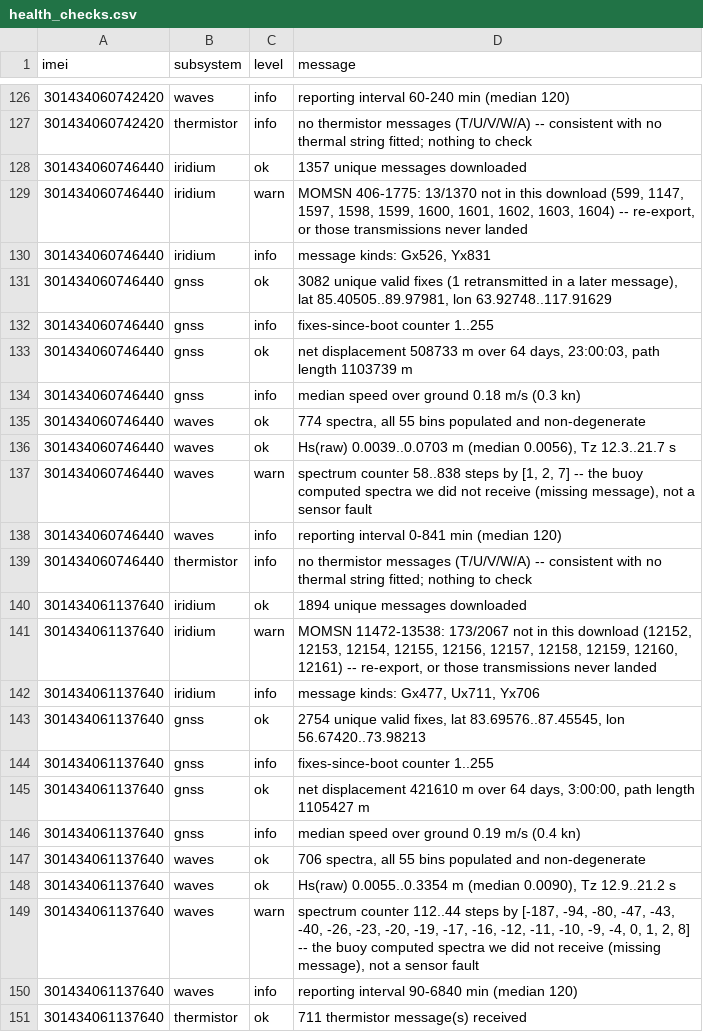
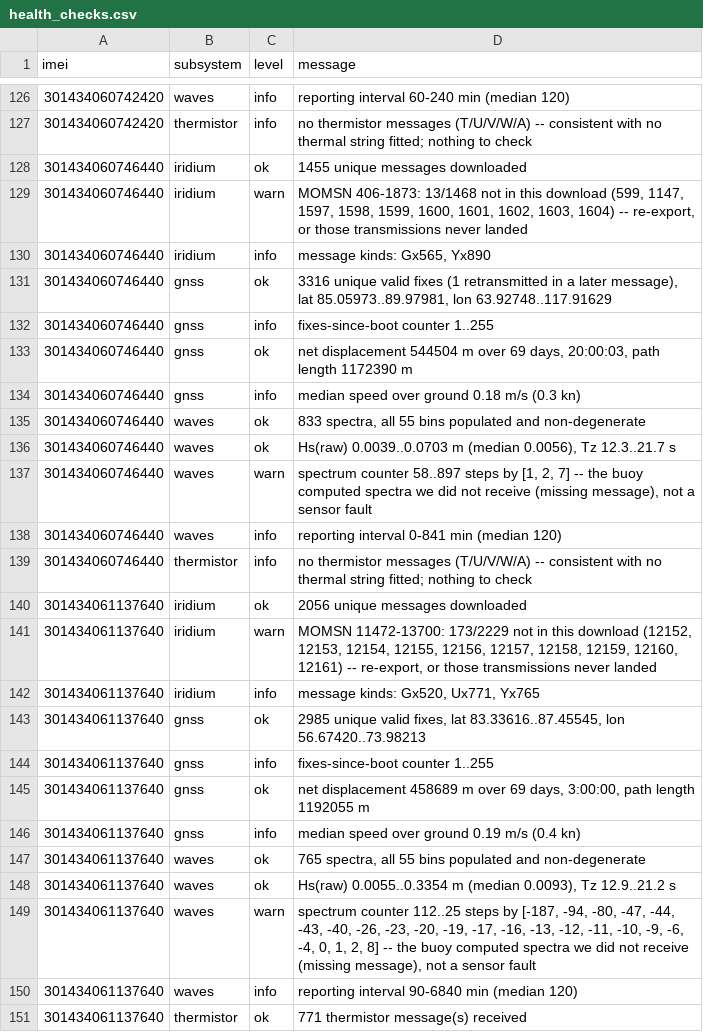
Before and after one commit to SisterPeanut/omb-fleet, a CSV file: health_checks.csv, drawn as a sheet; only a part is shown, gaps mark what is left out; the diff covers the shown part only.

```diff
--- a/health_checks.csv
+++ b/health_checks.csv
@@ -127,25 +127,25 @@ imei,subsystem,level,message
 301434060742420,thermistor,info,no thermistor messages (T/U/V/W/A) -- consistent with no thermal string fitted; nothing to check
-301434060746440,iridium,ok,1357 unique messages downloaded
-301434060746440,iridium,warn,"MOMSN 406-1775: 13/1370 not in this download (599, 1147, 1597, 1598, 1599, 1600, 1601, 1602, 1603, 1604) -- re-export, or those transmissions never landed"
-301434060746440,iridium,info,"message kinds: Gx526, Yx831"
-301434060746440,gnss,ok,"3082 unique valid fixes (1 retransmitted in a later message), lat 85.40505..89.97981, lon 63.92748..117.91629"
+301434060746440,iridium,ok,1455 unique messages downloaded
+301434060746440,iridium,warn,"MOMSN 406-1873: 13/1468 not in this download (599, 1147, 1597, 1598, 1599, 1600, 1601, 1602, 1603, 1604) -- re-export, or those transmissions never landed"
+301434060746440,iridium,info,"message kinds: Gx565, Yx890"
+301434060746440,gnss,ok,"3316 unique valid fixes (1 retransmitted in a later message), lat 85.05973..89.97981, lon 63.92748..117.91629"
 301434060746440,gnss,info,fixes-since-boot counter 1..255
-301434060746440,gnss,ok,"net displacement 508733 m over 64 days, 23:00:03, path length 1103739 m"
+301434060746440,gnss,ok,"net displacement 544504 m over 69 days, 20:00:03, path length 1172390 m"
 301434060746440,gnss,info,median speed over ground 0.18 m/s (0.3 kn)
-301434060746440,waves,ok,"774 spectra, all 55 bins populated and non-degenerate"
+301434060746440,waves,ok,"833 spectra, all 55 bins populated and non-degenerate"
 301434060746440,waves,ok,"Hs(raw) 0.0039..0.0703 m (median 0.0056), Tz 12.3..21.7 s"
-301434060746440,waves,warn,"spectrum counter 58..838 steps by [1, 2, 7] -- the buoy computed spectra we did not receive (missing message), not a sensor fault"
+301434060746440,waves,warn,"spectrum counter 58..897 steps by [1, 2, 7] -- the buoy computed spectra we did not receive (missing message), not a sensor fault"
 301434060746440,waves,info,reporting interval 0-841 min (median 120)
 301434060746440,thermistor,info,no thermistor messages (T/U/V/W/A) -- consistent with no thermal string fitted; nothing to check
-301434061137640,iridium,ok,1894 unique messages downloaded
-301434061137640,iridium,warn,"MOMSN 11472-13538: 173/2067 not in this download (12152, 12153, 12154, 12155, 12156, 12157, 12158, 12159, 12160, 12161) -- re-export, or those transmissions never landed"
-301434061137640,iridium,info,"message kinds: Gx477, Ux711, Yx706"
-301434061137640,gnss,ok,"2754 unique valid fixes, lat 83.69576..87.45545, lon 56.67420..73.98213"
+301434061137640,iridium,ok,2056 unique messages downloaded
+301434061137640,iridium,warn,"MOMSN 11472-13700: 173/2229 not in this download (12152, 12153, 12154, 12155, 12156, 12157, 12158, 12159, 12160, 12161) -- re-export, or those transmissions never landed"
+301434061137640,iridium,info,"message kinds: Gx520, Ux771, Yx765"
+301434061137640,gnss,ok,"2985 unique valid fixes, lat 83.33616..87.45545, lon 56.67420..73.98213"
 301434061137640,gnss,info,fixes-since-boot counter 1..255
-301434061137640,gnss,ok,"net displacement 421610 m over 64 days, 3:00:00, path length 1105427 m"
+301434061137640,gnss,ok,"net displacement 458689 m over 69 days, 3:00:00, path length 1192055 m"
 301434061137640,gnss,info,median speed over ground 0.19 m/s (0.4 kn)
-301434061137640,waves,ok,"706 spectra, all 55 bins populated and non-degenerate"
-301434061137640,waves,ok,"Hs(raw) 0.0055..0.3354 m (median 0.0090), Tz 12.9..21.2 s"
-301434061137640,waves,warn,"spectrum counter 112..44 steps by [-187, -94, -80, -47, -43, -40, -26, -23, -20, -19, -17, -16, -12, -11, -10, -9, -4, 0, 1, 2, 8] -- the buoy computed spectra we did not receive (missing message), not a sensor fault"
+301434061137640,waves,ok,"765 spectra, all 55 bins populated and non-degenerate"
+301434061137640,waves,ok,"Hs(raw) 0.0055..0.3354 m (median 0.0093), Tz 12.9..21.2 s"
+301434061137640,waves,warn,"spectrum counter 112..25 steps by [-187, -94, -80, -47, -44, -43, -40, -26, -23, -20, -19, -17, -16, -13, -12, -11, -10, -9, -6, -4, 0, 1, 2, 8] -- the buoy computed spectra we did not receive (missing message), not a sensor fault"
 301434061137640,waves,info,reporting interval 90-6840 min (median 120)
-301434061137640,thermistor,ok,711 thermistor message(s) received
+301434061137640,thermistor,ok,771 thermistor message(s) received
```
Also changed, not shown: 7 edited cells elsewhere in this file, drift_all-time.csv, drift_daily.csv, 15 other files.
